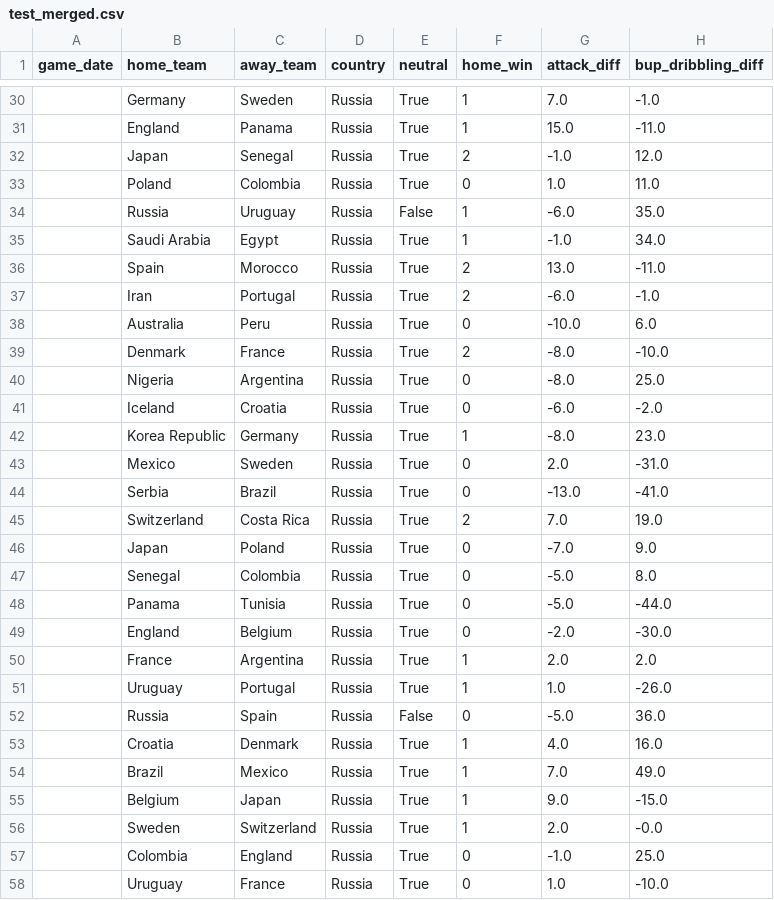
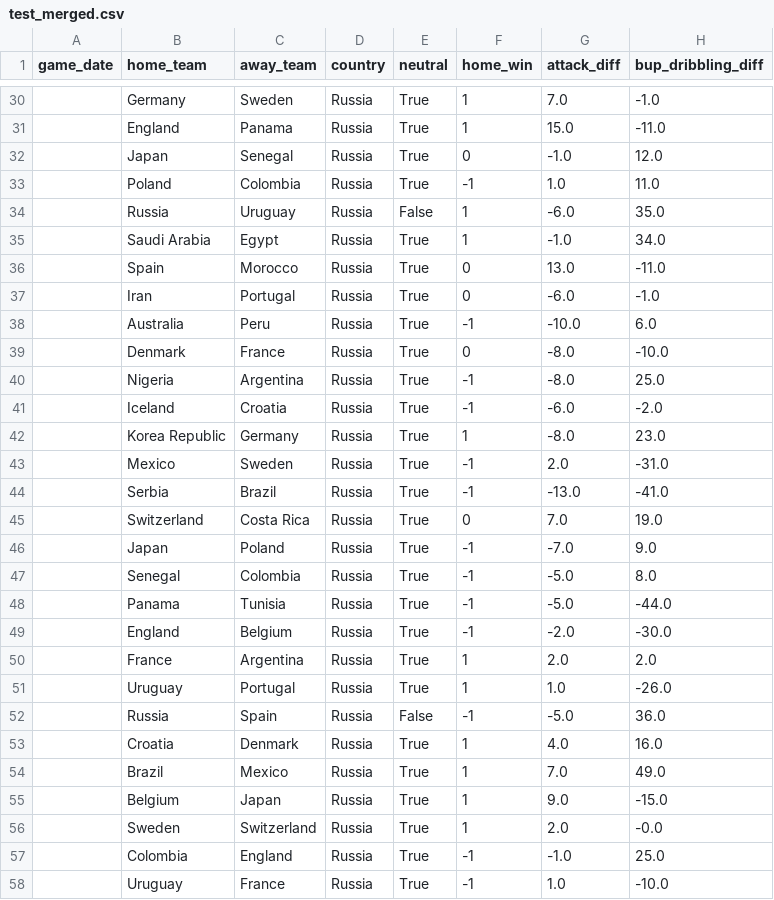
Before and after one commit to AC209aWC2018/World-Cup-2018, a CSV file: data/test_merged.csv, drawn as a sheet; only a part is shown, gaps mark what is left out; the diff covers the shown part only; the diff names each change by its address in the sheet, - before the commit and + after, or states it on an @@ line.

```diff
--- a/data/test_merged.csv
+++ b/data/test_merged.csv
-F32 (home_win): 2
+F32 (home_win): 0
-F33 (home_win): 0
+F33 (home_win): -1
-F36:F37 (home_win): 2
+F36:F37 (home_win): 0
-F38 (home_win): 0
+F38 (home_win): -1
-F39 (home_win): 2
+F39 (home_win): 0
-F40:F41 (home_win): 0
+F40:F41 (home_win): -1
-F43:F44 (home_win): 0
+F43:F44 (home_win): -1
-F45 (home_win): 2
+F45 (home_win): 0
-F46:F49 (home_win): 0
+F46:F49 (home_win): -1
-F52 (home_win): 0
+F52 (home_win): -1
-F57:F58 (home_win): 0
+F57:F58 (home_win): -1
```
Also changed, not shown: 19 edited cells elsewhere in this file, data/test_team.csv, 9 other files.
